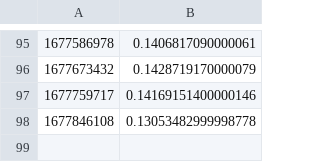
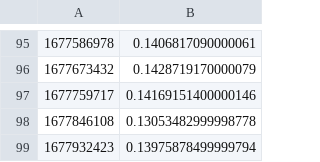
Before and after one commit to bionumpy/bionumpy-example-data, a CSV file: results/count_gs_in_fastq-big.fq.gz.csv, drawn as a sheet; only a part is shown, gaps mark what is left out.

Commit message:
Test results

```diff
--- a/results/count_gs_in_fastq-big.fq.gz.csv
+++ b/results/count_gs_in_fastq-big.fq.gz.csv
@@ -98 +98,2 @@
 1677846108,0.13053482999998778
+1677932423,0.13975878499999794
```
Also changed, not shown: results/count_gs_in_fastq-500kreads.fa.gz.csv, results/scan_file-big.bed.gz.csv, 7 other files.
